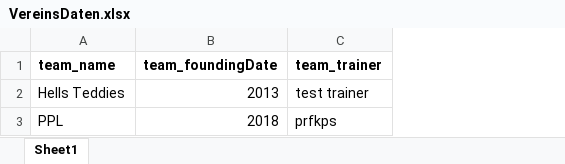
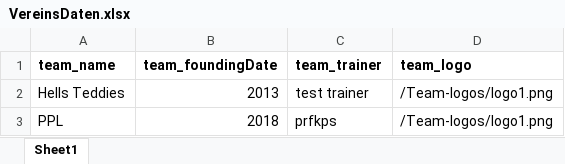
Before and after one commit to FelixKlei1992/challenge-kleibel, an Excel workbook: VereinsDaten.xlsx, sheet Sheet1, drawn as a sheet; values as stored, in another font and other column widths than the file's, no borders; charts and pictures not drawn; the diff names each change by its address in the sheet, - before the commit and + after, or states it on an @@ line.

```diff
--- a/VereinsDaten.xlsx (sheet Sheet1)
+++ b/VereinsDaten.xlsx (sheet Sheet1)
+column D (team_logo), rows 2-3: /Team-logos/logo1.png | /Team-logos/logo1.png
```
Also changed, not shown: 9 other files.
